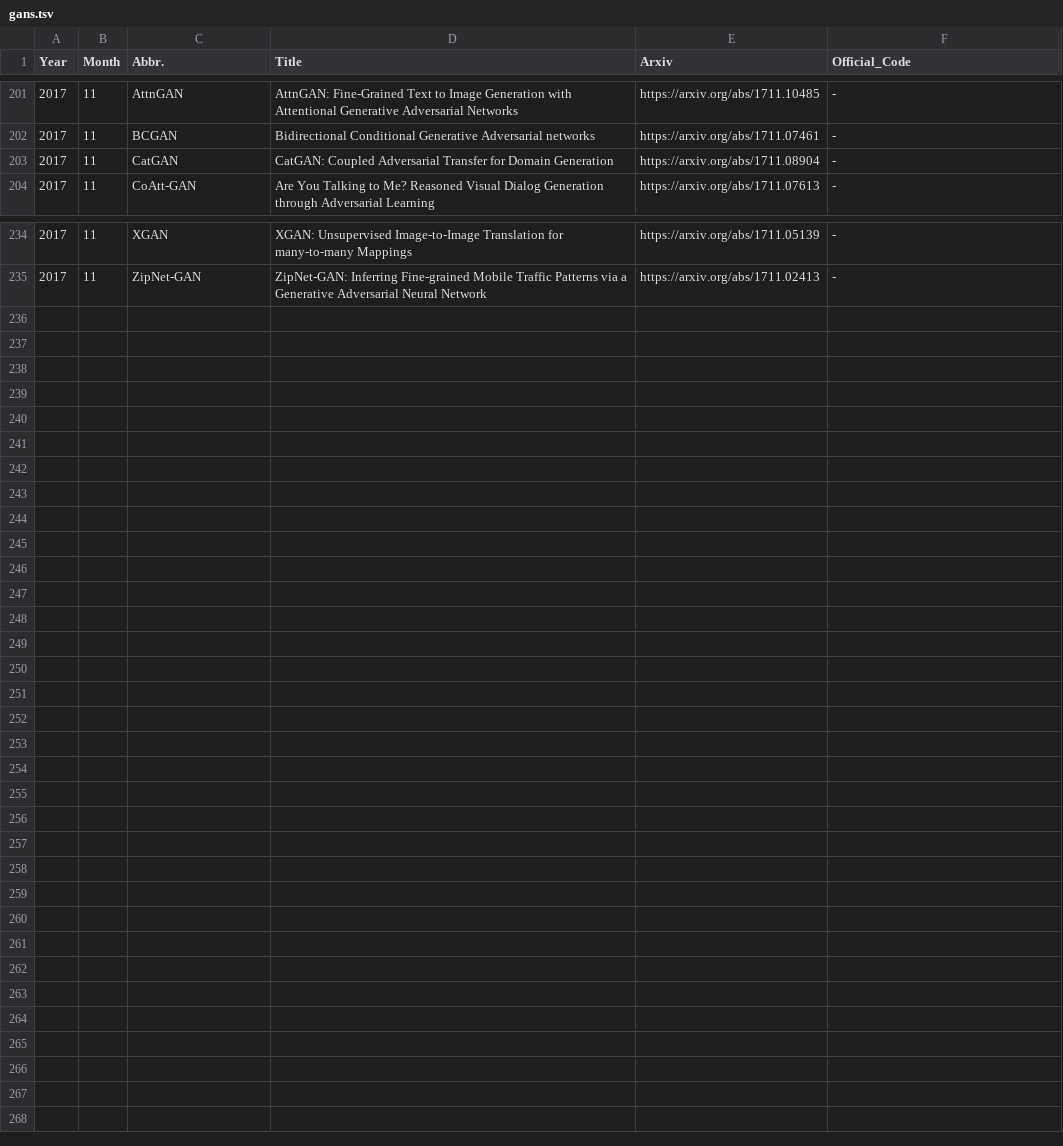
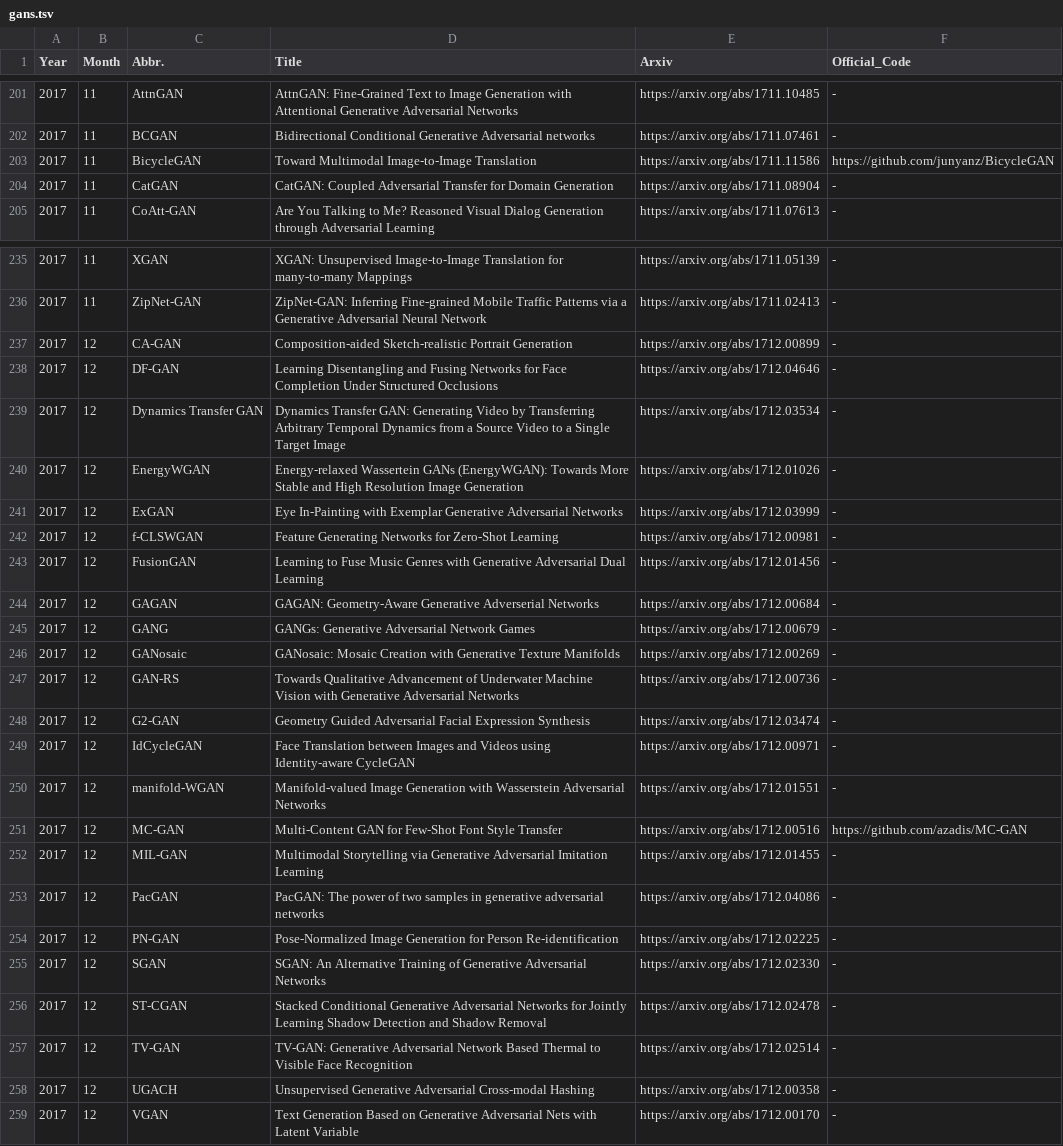
Before and after one commit to hindupuravinash/the-gan-zoo, a TSV file: gans.tsv, drawn as a sheet; only a part is shown, gaps mark what is left out.

Commit message:
change y step in cumulative graph, add 24 new GANs
Changed the y step because of the sheer number of papers.
Added new GANs:
- BicycleGAN
- Composition-Aided GAN (CA-GAN)
- Disentangling and Fusion GAN (DF-GAN)
- Dynamics Transfer GAN
- Energy-relaxed Wassertein GANs (EnergyWGAN)
- Exemplar GAN (ExGAN)
- feature-Classification WGAN (f-CLSWGAN)
- FusionGAN
- Geometry-Aware GAN (GAGAN)
- Generative Adversarial Network Game (GANG)
- GANosaic
- GAN Restoration Scheme (GAN-RS)
- Geometry-Guided GAN (G2-GAN)
- Identity-aware CycleGAN (IdCycleGAN)
- manifold-WGAN
- Multi-Content GAN (MC-GAN)
- Multimodal Imitation Learning (MIL-GAN)
- PacGAN
- Pose-Normalization GAN (PN-GAN)
- SGAN
- STacked Conditional (ST-GAN)
- Thermal-to-Visible GAN (TV-GAN)
- Unsupervised Generative Adversarial Cross-modal Hashing (UGACH)
- GAN with Latent Variable (VGAN)

```diff
--- a/gans.tsv
+++ b/gans.tsv
@@ -202,2 +202,3 @@ Year	Month	Abbr.	Title	Arxiv	Official_Code
 2017	11	BCGAN	Bidirectional Conditional Generative Adversarial networks	https://arxiv.org/abs/1711.07461	-
+2017	11	BicycleGAN	Toward Multimodal Image-to-Image Translation	https://arxiv.org/abs/1711.11586	https://github.com/junyanz/BicycleGAN
 2017	11	CatGAN	CatGAN: Coupled Adversarial Transfer for Domain Generation	https://arxiv.org/abs/1711.08904	-
@@ -235 +236,24 @@ Year	Month	Abbr.	Title	Arxiv	Official_Code
 2017	11	ZipNet-GAN	ZipNet-GAN: Inferring Fine-grained Mobile Traffic Patterns via a Generative Adversarial Neural Network	https://arxiv.org/abs/1711.02413	-
+2017	12	CA-GAN	Composition-aided Sketch-realistic Portrait Generation	https://arxiv.org/abs/1712.00899	-
+2017	12	DF-GAN	Learning Disentangling and Fusing Networks for Face Completion Under Structured Occlusions	https://arxiv.org/abs/1712.04646	-
+2017	12	Dynamics Transfer GAN	Dynamics Transfer GAN: Generating Video by Transferring Arbitrary Temporal Dynamics from a Source Video to a Single Target Image	https://arxiv.org/abs/1712.03534	-
+2017	12	EnergyWGAN	Energy-relaxed Wassertein GANs (EnergyWGAN): Towards More Stable and High Resolution Image Generation	https://arxiv.org/abs/1712.01026	-
+2017	12	ExGAN	Eye In-Painting with Exemplar Generative Adversarial Networks	https://arxiv.org/abs/1712.03999	-
+2017	12	f-CLSWGAN	Feature Generating Networks for Zero-Shot Learning	https://arxiv.org/abs/1712.00981	-
+2017	12	FusionGAN	Learning to Fuse Music Genres with Generative Adversarial Dual Learning	https://arxiv.org/abs/1712.01456	-
+2017	12	GAGAN	GAGAN: Geometry-Aware Generative Adverserial Networks	https://arxiv.org/abs/1712.00684	-
+2017	12	GANG	GANGs: Generative Adversarial Network Games	https://arxiv.org/abs/1712.00679	-
+2017	12	GANosaic	GANosaic: Mosaic Creation with Generative Texture Manifolds	https://arxiv.org/abs/1712.00269	-
+2017	12	GAN-RS	Towards Qualitative Advancement of Underwater Machine Vision with Generative Adversarial Networks	https://arxiv.org/abs/1712.00736	-
+2017	12	G2-GAN	Geometry Guided Adversarial Facial Expression Synthesis	https://arxiv.org/abs/1712.03474	-
+2017	12	IdCycleGAN	Face Translation between Images and Videos using Identity-aware CycleGAN	https://arxiv.org/abs/1712.00971	-
+2017	12	manifold-WGAN	Manifold-valued Image Generation with Wasserstein Adversarial Networks	https://arxiv.org/abs/1712.01551	-
+2017	12	MC-GAN	Multi-Content GAN for Few-Shot Font Style Transfer	https://arxiv.org/abs/1712.00516	https://github.com/azadis/MC-GAN
+2017	12	MIL-GAN	Multimodal Storytelling via Generative Adversarial Imitation Learning	https://arxiv.org/abs/1712.01455	-
+2017	12	PacGAN	PacGAN: The power of two samples in generative adversarial networks	https://arxiv.org/abs/1712.04086	-
+2017	12	PN-GAN	Pose-Normalized Image Generation for Person Re-identification	https://arxiv.org/abs/1712.02225	-
+2017	12	SGAN	SGAN: An Alternative Training of Generative Adversarial Networks	https://arxiv.org/abs/1712.02330	-
+2017	12	ST-CGAN	Stacked Conditional Generative Adversarial Networks for Jointly Learning Shadow Detection and Shadow Removal	https://arxiv.org/abs/1712.02478	-
+2017	12	TV-GAN	TV-GAN: Generative Adversarial Network Based Thermal to Visible Face Recognition	https://arxiv.org/abs/1712.02514	-
+2017	12	UGACH	Unsupervised Generative Adversarial Cross-modal Hashing	https://arxiv.org/abs/1712.00358	-
+2017	12	VGAN	Text Generation Based on Generative Adversarial Nets with Latent Variable	https://arxiv.org/abs/1712.00170	-
```
Also changed, not shown: 3 other files.
